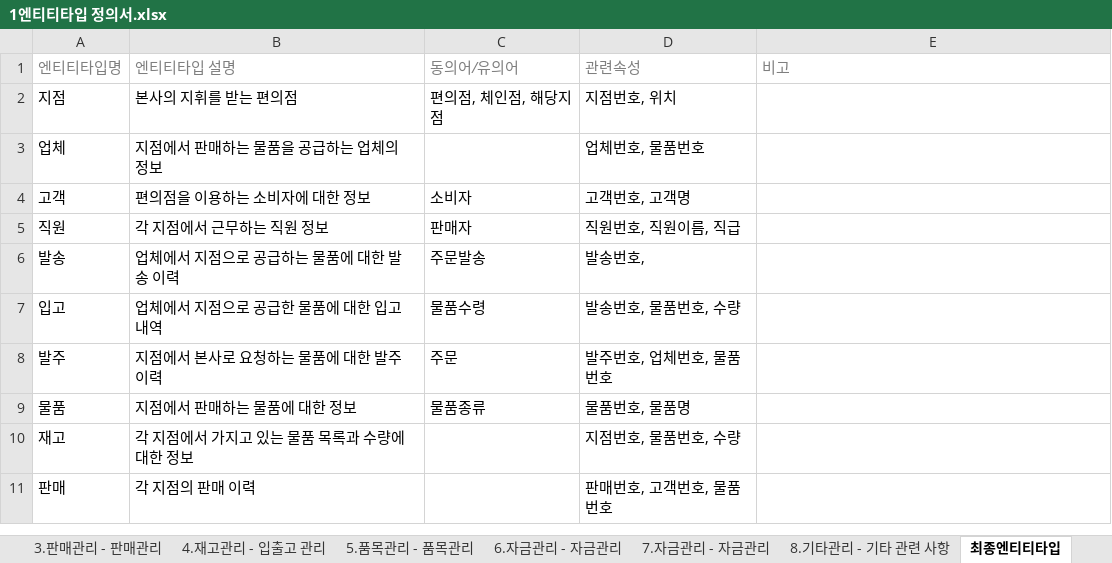
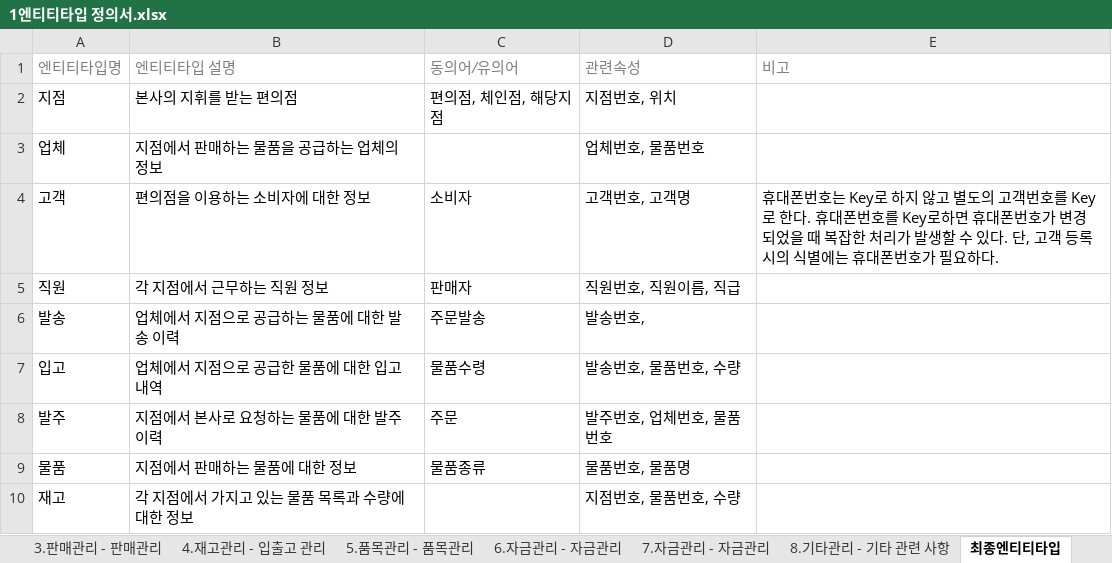
Before and after one commit to umbum/convenience-store-POS-system, an Excel workbook: docs/1엔티티타입 정의서.xlsx, sheet 최종엔티티타입, drawn as a sheet; only a part is shown; the shorter side is filled out with more unchanged rows; values as stored, in another font and other column widths than the file's, no borders; the diff names each change by its address in the sheet, - before the commit and + after, or states it on an @@ line.

Commit message:
고객 엔티티의 비고란에 내용을 추가

```diff
--- a/docs/1엔티티타입 정의서.xlsx (sheet 최종엔티티타입)
+++ b/docs/1엔티티타입 정의서.xlsx (sheet 최종엔티티타입)
-E4 (비고): (empty)
+E4 (비고): 휴대폰번호는 Key로 하지 않고 별도의 고객번호를 Key로 한다. 휴대폰번호를 Key로하면 휴대폰번호가 변경되었을 때 복잡한 처리가 발생할 수 있다. 단, 고객 등록 시의 식별에는 휴대폰번호가 필요하다.
```
